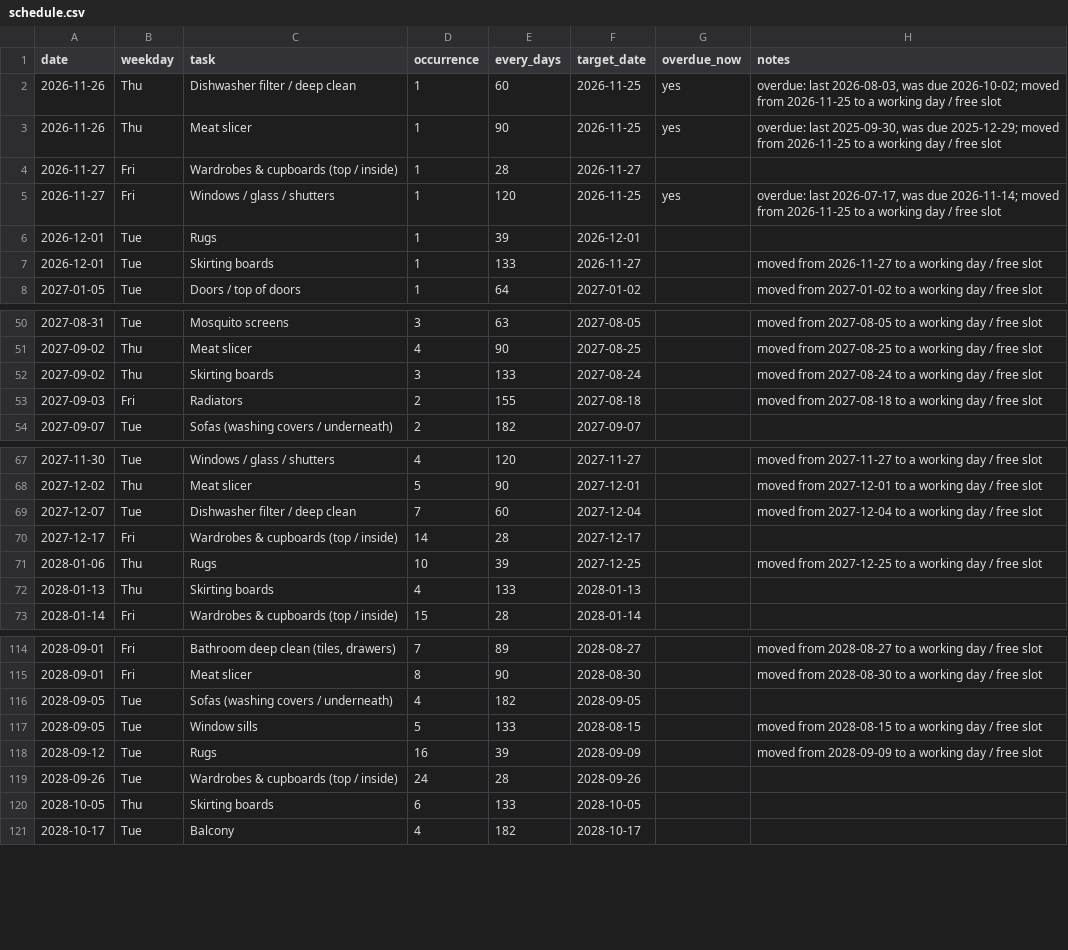
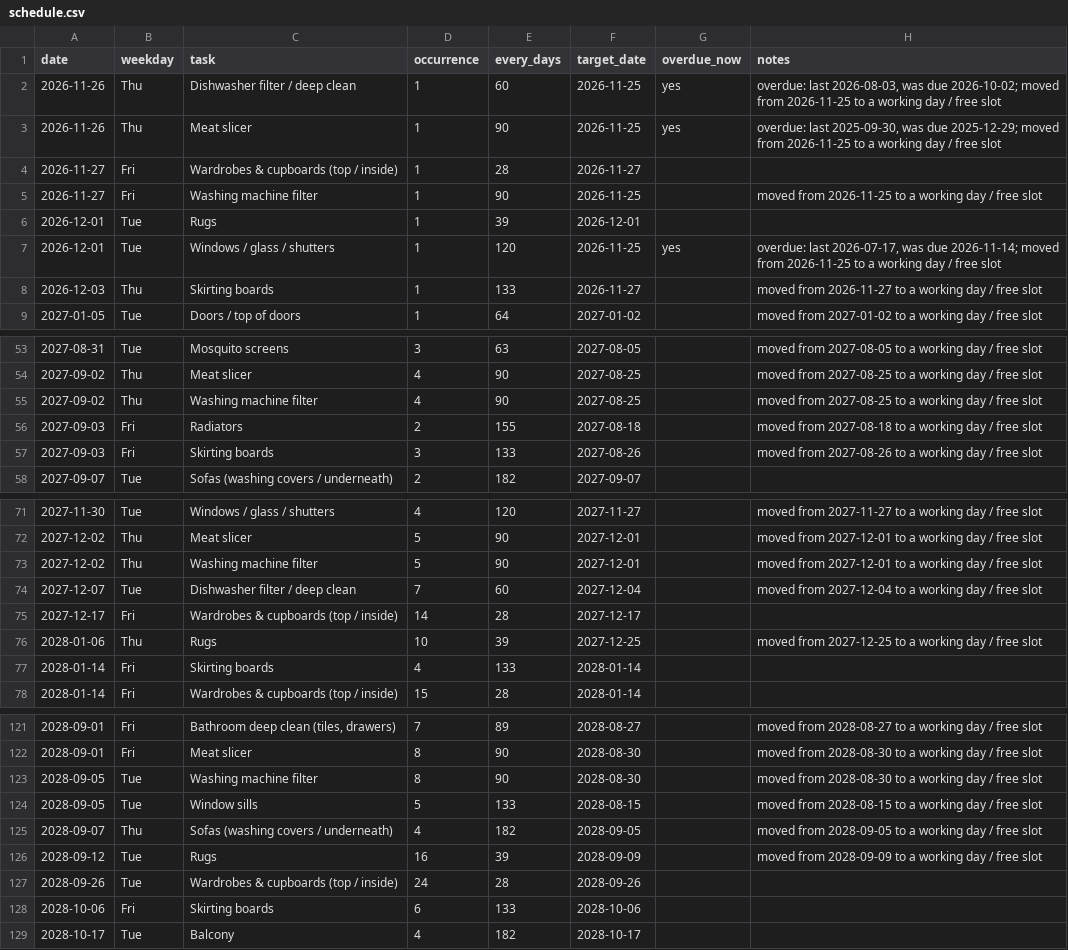
Before and after one commit to laceto/cleany, a CSV file: output/schedule.csv, drawn as a sheet; only a part is shown, gaps mark what is left out; the diff covers the shown part only.

```diff
--- a/output/schedule.csv
+++ b/output/schedule.csv
@@ -4,5 +4,6 @@ date,weekday,task,occurrence,every_days,target_date,overdue_now,notes
 2026-11-27,Fri,Wardrobes & cupboards (top / inside),1,28,2026-11-27,,
-2026-11-27,Fri,Windows / glass / shutters,1,120,2026-11-25,yes,"overdue: last 2026-07-17, was due 2026-11-14; moved from 2026-11-25 to a working day / free slot"
+2026-11-27,Fri,Washing machine filter,1,90,2026-11-25,,moved from 2026-11-25 to a working day / free slot
 2026-12-01,Tue,Rugs,1,39,2026-12-01,,
-2026-12-01,Tue,Skirting boards,1,133,2026-11-27,,moved from 2026-11-27 to a working day / free slot
+2026-12-01,Tue,Windows / glass / shutters,1,120,2026-11-25,yes,"overdue: last 2026-07-17, was due 2026-11-14; moved from 2026-11-25 to a working day / free slot"
+2026-12-03,Thu,Skirting boards,1,133,2026-11-27,,moved from 2026-11-27 to a working day / free slot
 2027-01-05,Tue,Doors / top of doors,1,64,2027-01-02,,moved from 2027-01-02 to a working day / free slot
@@ -51,4 +54,5 @@ date,weekday,task,occurrence,every_days,target_date,overdue_now,notes
 2027-09-02,Thu,Meat slicer,4,90,2027-08-25,,moved from 2027-08-25 to a working day / free slot
-2027-09-02,Thu,Skirting boards,3,133,2027-08-24,,moved from 2027-08-24 to a working day / free slot
+2027-09-02,Thu,Washing machine filter,4,90,2027-08-25,,moved from 2027-08-25 to a working day / free slot
 2027-09-03,Fri,Radiators,2,155,2027-08-18,,moved from 2027-08-18 to a working day / free slot
+2027-09-03,Fri,Skirting boards,3,133,2027-08-26,,moved from 2027-08-26 to a working day / free slot
 2027-09-07,Tue,Sofas (washing covers / underneath),2,182,2027-09-07,,
@@ -68,2 +72,3 @@ date,weekday,task,occurrence,every_days,target_date,overdue_now,notes
 2027-12-02,Thu,Meat slicer,5,90,2027-12-01,,moved from 2027-12-01 to a working day / free slot
+2027-12-02,Thu,Washing machine filter,5,90,2027-12-01,,moved from 2027-12-01 to a working day / free slot
 2027-12-07,Tue,Dishwasher filter / deep clean,7,60,2027-12-04,,moved from 2027-12-04 to a working day / free slot
@@ -71,3 +76,3 @@ date,weekday,task,occurrence,every_days,target_date,overdue_now,notes
 2028-01-06,Thu,Rugs,10,39,2027-12-25,,moved from 2027-12-25 to a working day / free slot
-2028-01-13,Thu,Skirting boards,4,133,2028-01-13,,
+2028-01-14,Fri,Skirting boards,4,133,2028-01-14,,
 2028-01-14,Fri,Wardrobes & cupboards (top / inside),15,28,2028-01-14,,
@@ -115,7 +122,8 @@ date,weekday,task,occurrence,every_days,target_date,overdue_now,notes
 2028-09-01,Fri,Meat slicer,8,90,2028-08-30,,moved from 2028-08-30 to a working day / free slot
-2028-09-05,Tue,Sofas (washing covers / underneath),4,182,2028-09-05,,
+2028-09-05,Tue,Washing machine filter,8,90,2028-08-30,,moved from 2028-08-30 to a working day / free slot
 2028-09-05,Tue,Window sills,5,133,2028-08-15,,moved from 2028-08-15 to a working day / free slot
+2028-09-07,Thu,Sofas (washing covers / underneath),4,182,2028-09-05,,moved from 2028-09-05 to a working day / free slot
 2028-09-12,Tue,Rugs,16,39,2028-09-09,,moved from 2028-09-09 to a working day / free slot
 2028-09-26,Tue,Wardrobes & cupboards (top / inside),24,28,2028-09-26,,
-2028-10-05,Thu,Skirting boards,6,133,2028-10-05,,
+2028-10-06,Fri,Skirting boards,6,133,2028-10-06,,
 2028-10-17,Tue,Balcony,4,182,2028-10-17,,
```
Also changed, not shown: 5 added rows and 8 edited cells elsewhere in this file, output/schedule_cadences.csv, 6 other files.
